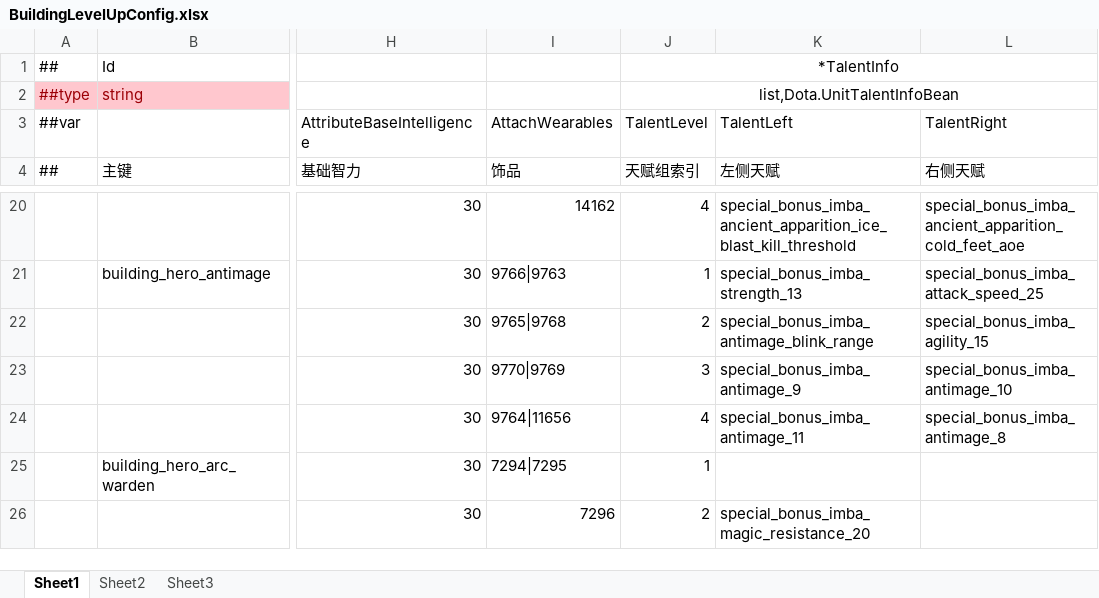
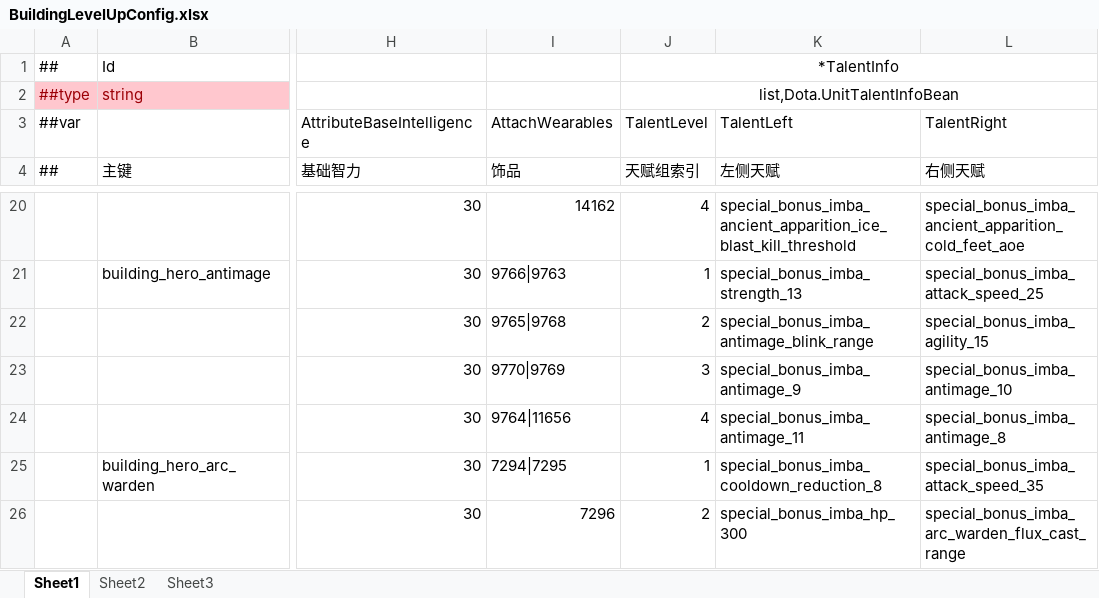
Before and after one commit to cchorseless/ET7, an Excel workbook: Doc/ExcelConfig/Datas/dota/BuildingLevelUpConfig.xlsx, sheet Sheet1, drawn as a sheet; only a part is shown, gaps mark what is left out; values as stored, in another font and other column widths than the file's, no borders; the diff covers the shown part only; the diff names each change by its address in the sheet, - before the commit and + after, or states it on an @@ line.

```diff
--- a/Doc/ExcelConfig/Datas/dota/BuildingLevelUpConfig.xlsx (sheet Sheet1)
+++ b/Doc/ExcelConfig/Datas/dota/BuildingLevelUpConfig.xlsx (sheet Sheet1)
-K25 (左侧天赋): (empty)
+K25 (左侧天赋): special_bonus_imba_cooldown_reduction_8
-L25 (右侧天赋): (empty)
+L25 (右侧天赋): special_bonus_imba_attack_speed_35
-K26 (左侧天赋): special_bonus_imba_magic_resistance_20
+K26 (左侧天赋): special_bonus_imba_hp_300
-L26 (右侧天赋): (empty)
+L26 (右侧天赋): special_bonus_imba_arc_warden_flux_cast_range
```
Also changed, not shown: 42 edited cells elsewhere in this sheet, sheet Sheet3, Doc/ExcelConfig/Datas/dota/CombinationConfig.xlsx, 2 other files.
